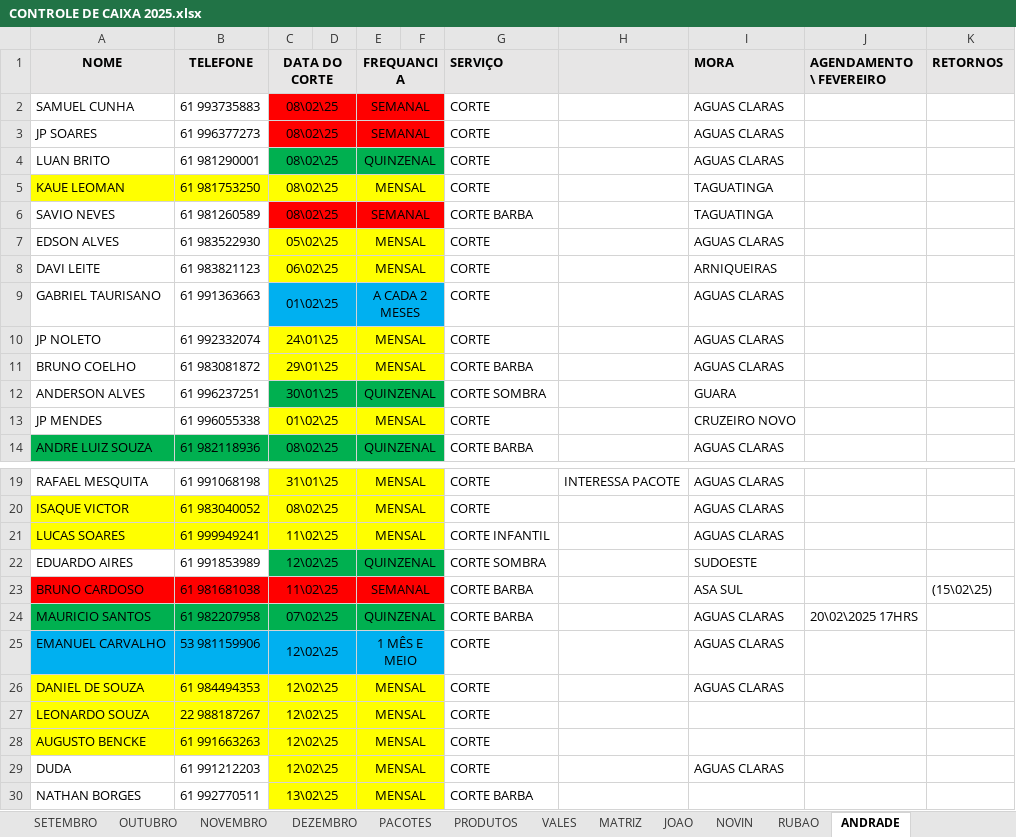
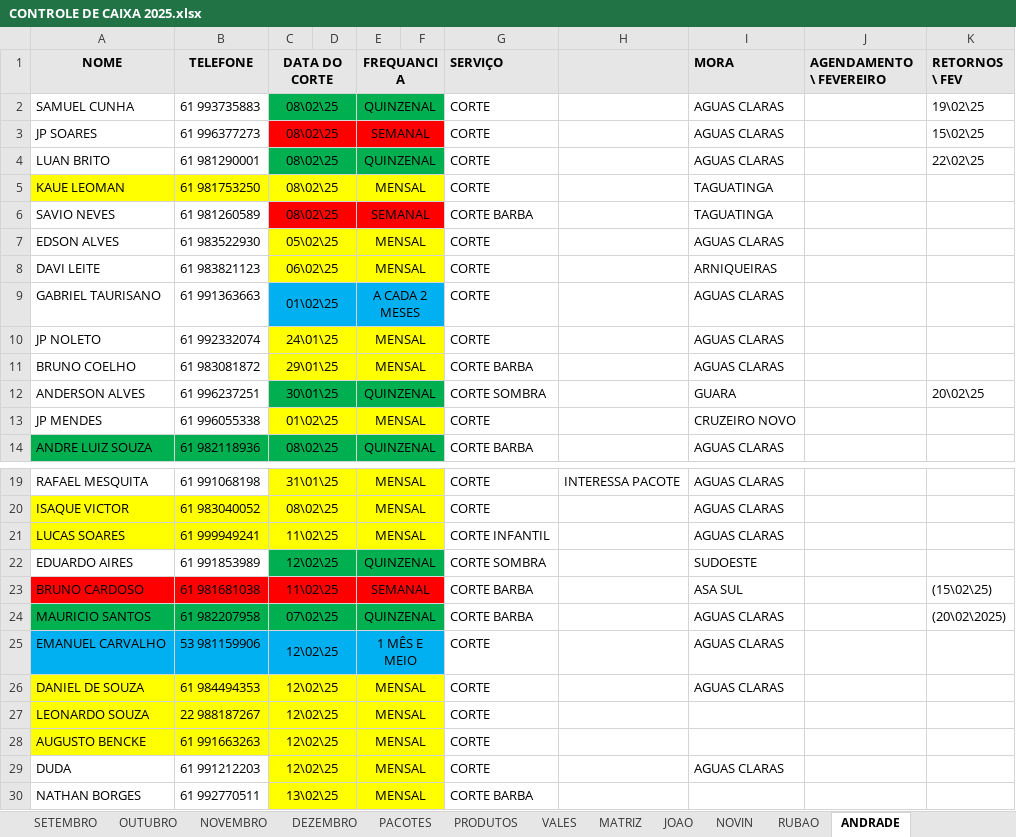
Before and after one commit to joaosantosxps/controle, an Excel workbook: CONTROLE DE CAIXA 2025.xlsx, sheet ANDRADE, drawn as a sheet; only a part is shown, gaps mark what is left out; values as stored, in another font and other column widths than the file's, no borders; the diff names each change by its address in the sheet, - before the commit and + after, or states it on an @@ line.

Commit message:
💹 fevereiro

```diff
--- a/CONTROLE DE CAIXA 2025.xlsx (sheet ANDRADE)
+++ b/CONTROLE DE CAIXA 2025.xlsx (sheet ANDRADE)
-K1: RETORNOS
+K1: RETORNOS \ FEV
-C2:F2 fill: #FF0000
+C2:F2 fill: #00B050
-E2 (FREQUANCIA): SEMANAL
+E2 (FREQUANCIA): QUINZENAL
-K2 (RETORNOS \ FEV): (empty)
+K2 (RETORNOS \ FEV): 19\02\25
-K3 (RETORNOS \ FEV): (empty)
+K3 (RETORNOS \ FEV): 15\02\25
-K4 (RETORNOS \ FEV): (empty)
+K4 (RETORNOS \ FEV): 22\02\25
-K12 (RETORNOS \ FEV): (empty)
+K12 (RETORNOS \ FEV): 20\02\25
-J24 (AGENDAMENTO \ FEVEREIRO): 20\02\2025 17HRS
+J24 (AGENDAMENTO \ FEVEREIRO): (empty)
-K24 (RETORNOS \ FEV): (empty)
+K24 (RETORNOS \ FEV): (20\02\2025)
```
Also changed, not shown: sheet FEVEREIRO, sheet PRODUTOS, sheet VALES, sheet NOVIN, sheet JOAO, formulas that keep their value.
